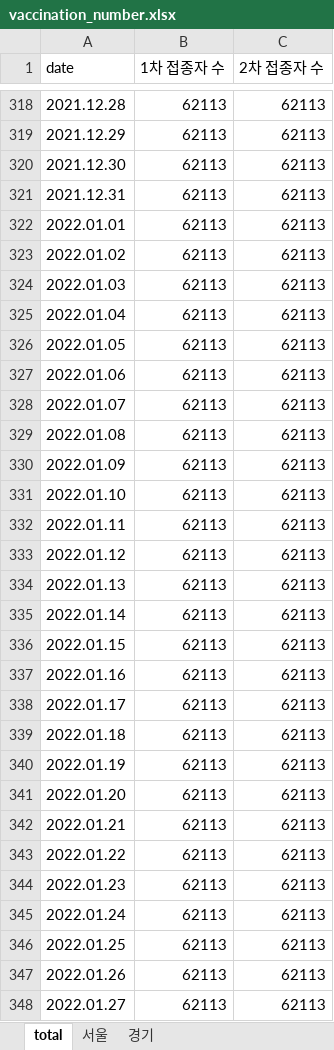
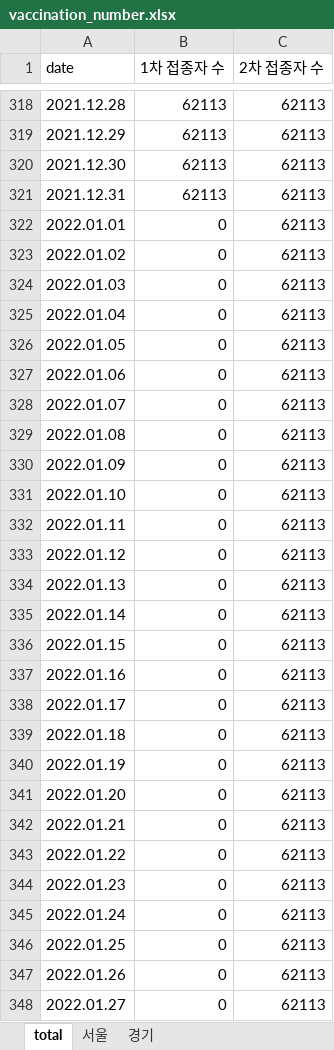
Before and after one commit to YunjeongLee/COVID19_SeoulGyeonggi, an Excel workbook: data/vaccine/vaccination_number.xlsx, sheet total, drawn as a sheet; only a part is shown, gaps mark what is left out; values as stored, in another font and other column widths than the file's, no borders; the diff covers the shown part only; the diff names each change by its address in the sheet, - before the commit and + after, or states it on an @@ line.

Commit message:
delete 1st doses in January 2022

```diff
--- a/data/vaccine/vaccination_number.xlsx (sheet total)
+++ b/data/vaccine/vaccination_number.xlsx (sheet total)
-B322:B348 (1차 접종자 수): 62113
+B322:B348 (1차 접종자 수): 0
```
Also changed, not shown: 4 edited cells elsewhere in this sheet.
